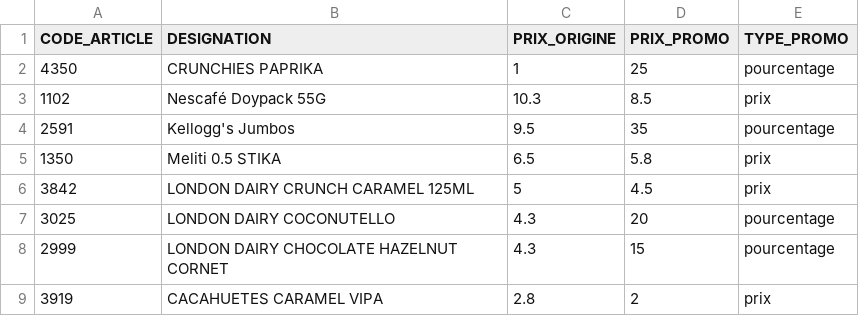
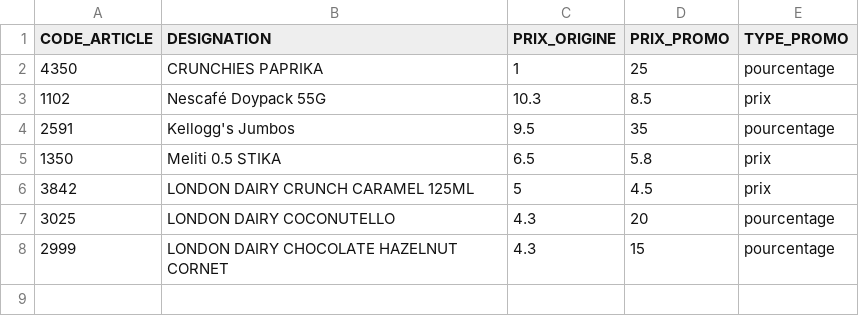
Before and after one commit to dituttitn-code/maxi-jdc-market, a CSV file: data/PROMOTIONS.csv, drawn as a sheet.

Commit message:
Delete promotion for CACAHUETES CARAMEL VIPA
Removed CACAHUETES CARAMEL VIPA promotion entry.

```diff
--- a/data/PROMOTIONS.csv
+++ b/data/PROMOTIONS.csv
@@ -8,2 +8 @@ CODE_ARTICLE;DESIGNATION;PRIX_ORIGINE;PRIX_PROMO;TYPE_PROMO
 2999;LONDON DAIRY CHOCOLATE HAZELNUT CORNET;4.3;15;pourcentage
-3919;CACAHUETES CARAMEL VIPA;2.8;2;prix
```
